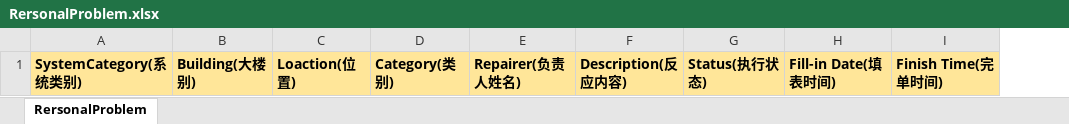
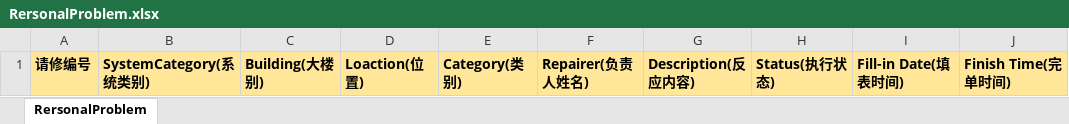
Before and after one commit to DezhiHu7025/888repair, an Excel workbook: 888repair/Excel/RersonalProblem.xlsx, sheet RersonalProblem, drawn as a sheet; values as stored, in another font and other column widths than the file's, no borders; the diff names each change by its address in the sheet, - before the commit and + after, or states it on an @@ line.

Commit message:
个人问题列表增加 栏位 请修编号

```diff
--- a/888repair/Excel/RersonalProblem.xlsx (sheet RersonalProblem)
+++ b/888repair/Excel/RersonalProblem.xlsx (sheet RersonalProblem)
+column A, row 1: 请修编号
```
Also changed, not shown: 2 other files.
